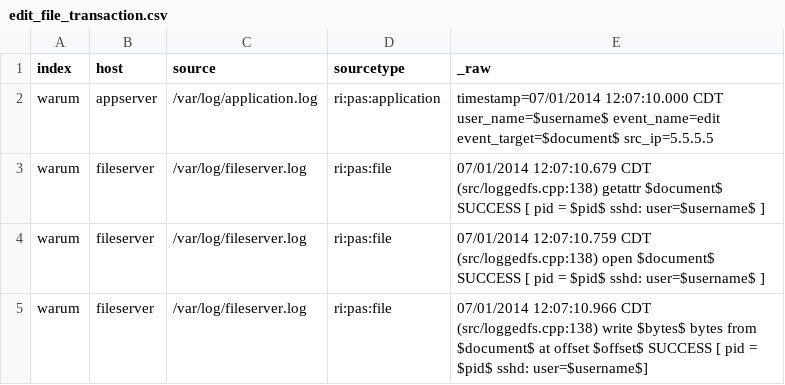
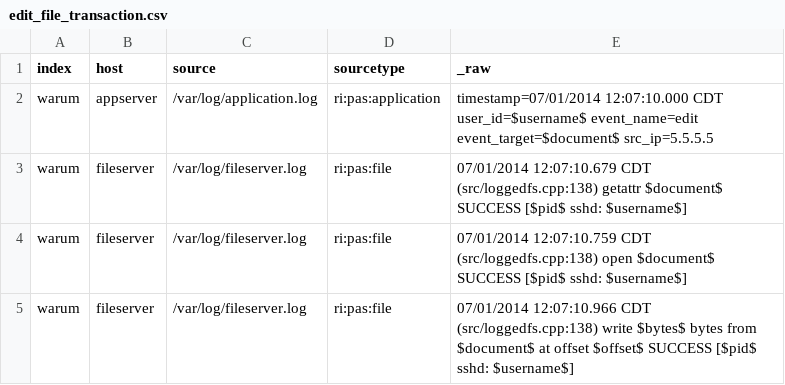
Before and after one commit to splunk/splunk-ref-pas-code, a CSV file: warum_conducive_web/samples/edit_file_transaction.csv, drawn as a sheet.

Commit message:
Updates for eventgen and props

```diff
--- a/warum_conducive_web/samples/edit_file_transaction.csv
+++ b/warum_conducive_web/samples/edit_file_transaction.csv
@@ -1,5 +1,5 @@
 index,host,source,sourcetype,_raw
-warum,appserver,/var/log/application.log,ri:pas:application,timestamp=07/01/2014 12:07:10.000 CDT user_name=$username$ event_name=edit event_target=$document$ src_ip=5.5.5.5
-warum,fileserver,/var/log/fileserver.log,ri:pas:file,07/01/2014 12:07:10.679 CDT (src/loggedfs.cpp:138) getattr $document$ SUCCESS [ pid = $pid$ sshd: user=$username$ ]
-warum,fileserver,/var/log/fileserver.log,ri:pas:file,07/01/2014 12:07:10.759 CDT (src/loggedfs.cpp:138) open $document$ SUCCESS [ pid = $pid$ sshd: user=$username$ ]
-warum,fileserver,/var/log/fileserver.log,ri:pas:file,07/01/2014 12:07:10.966 CDT (src/loggedfs.cpp:138) write $bytes$ bytes from $document$ at offset $offset$ SUCCESS [ pid = $pid$ sshd: user=$username$]
+warum,appserver,/var/log/application.log,ri:pas:application,timestamp=07/01/2014 12:07:10.000 CDT user_id=$username$ event_name=edit event_target=$document$ src_ip=5.5.5.5
+warum,fileserver,/var/log/fileserver.log,ri:pas:file,07/01/2014 12:07:10.679 CDT (src/loggedfs.cpp:138) getattr $document$ SUCCESS [$pid$ sshd: $username$]
+warum,fileserver,/var/log/fileserver.log,ri:pas:file,07/01/2014 12:07:10.759 CDT (src/loggedfs.cpp:138) open $document$ SUCCESS [$pid$ sshd: $username$]
+warum,fileserver,/var/log/fileserver.log,ri:pas:file,07/01/2014 12:07:10.966 CDT (src/loggedfs.cpp:138) write $bytes$ bytes from $document$ at offset $offset$ SUCCESS [$pid$ sshd: $username$]
```
Also changed, not shown: warum_conducive_web/samples/open_file_transaction.csv, 4 other files.
